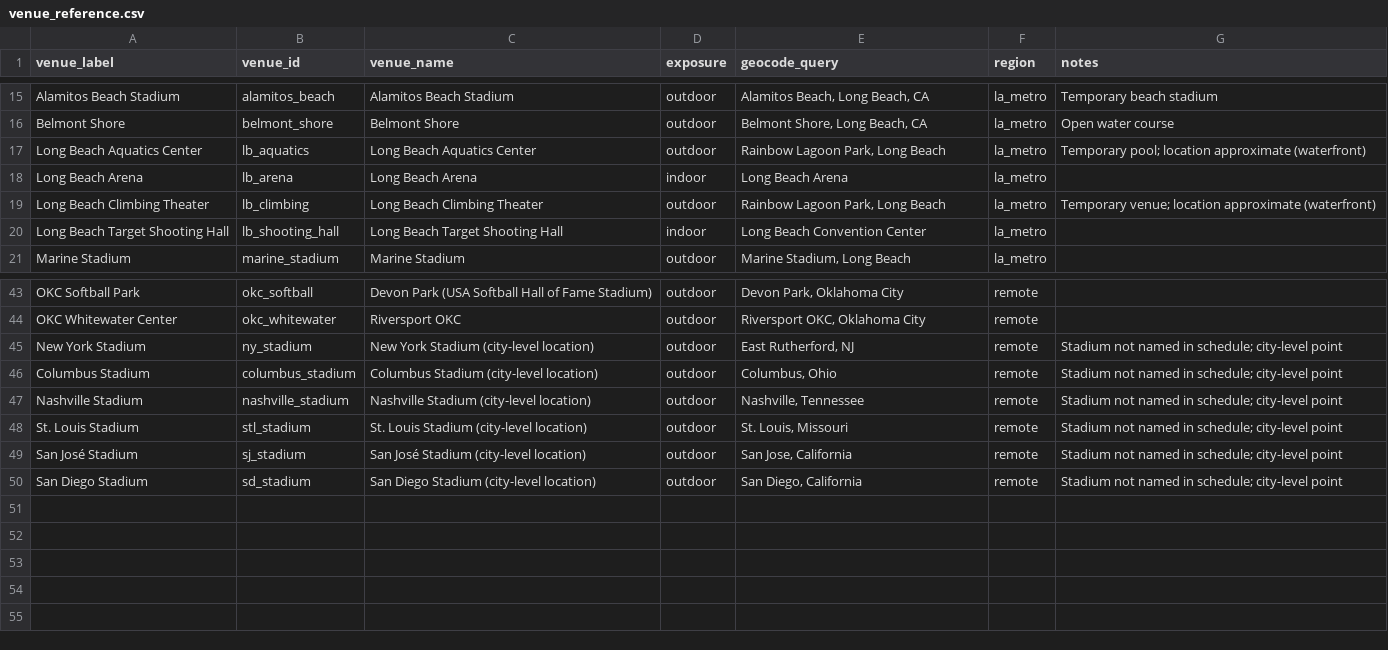
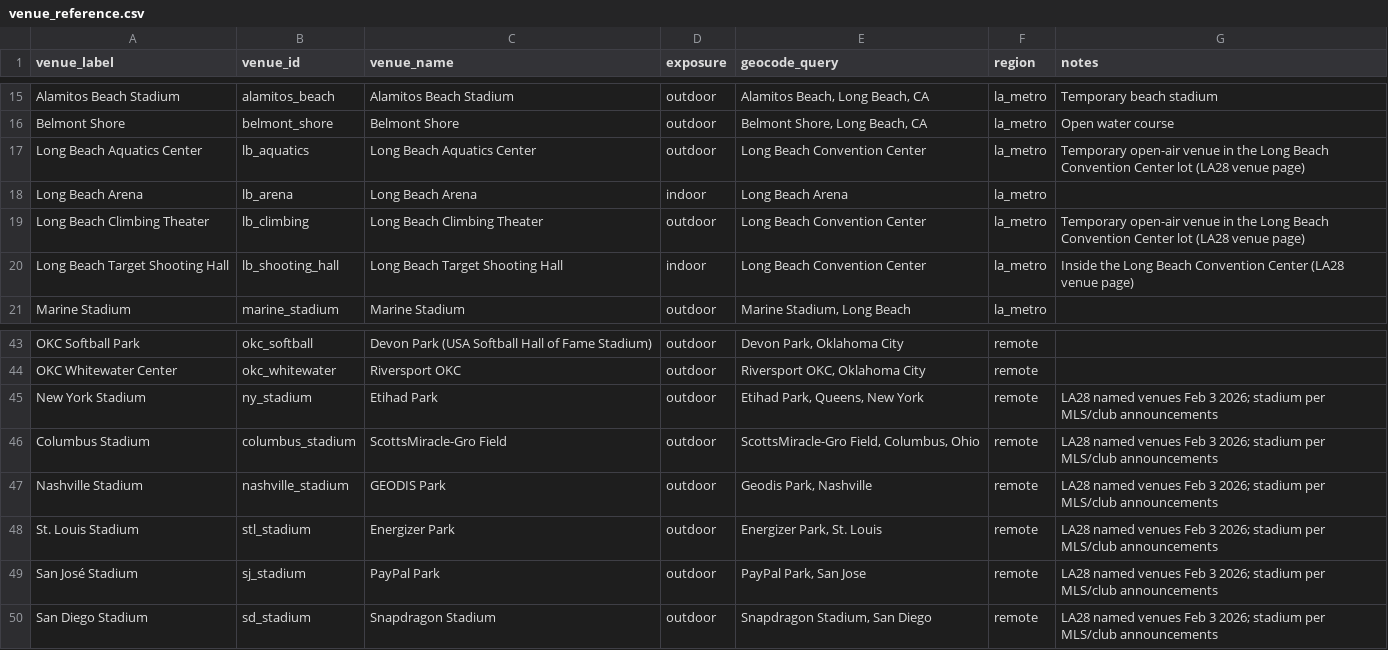
Before and after one commit to nethra0997/la28-heat-risk, a CSV file: transform/seeds/venue_reference.csv, drawn as a sheet; only a part is shown, gaps mark what is left out; the diff names each change by its address in the sheet, - before the commit and + after, or states it on an @@ line.

Commit message:
Correct venue seed against LA28 venue pages
- Six football venues: city-level points replaced with the stadiums LA28
  announced in Feb 2026 (New York previously pointed at East Rutherford, NJ).
- Long Beach Aquatics Center and Climbing Theater: placed in the Long Beach
  Convention Center lot per LA28, replacing an approximate waterfront point.
- README: describe the seed as AI-compiled and checked, with open caveats.

Bronze/gold outputs on this branch were built from the previous seed and
have not been regenerated.

```diff
--- a/transform/seeds/venue_reference.csv
+++ b/transform/seeds/venue_reference.csv
-E17 (geocode_query): Rainbow Lagoon Park, Long Beach
+E17 (geocode_query): Long Beach Convention Center
-G17 (notes): Temporary pool; location approximate (waterfront)
+G17 (notes): Temporary open-air venue in the Long Beach Convention Center lot (LA28 venue page)
-E19 (geocode_query): Rainbow Lagoon Park, Long Beach
+E19 (geocode_query): Long Beach Convention Center
-G19 (notes): Temporary venue; location approximate (waterfront)
+G19 (notes): Temporary open-air venue in the Long Beach Convention Center lot (LA28 venue page)
-G20 (notes): (empty)
+G20 (notes): Inside the Long Beach Convention Center (LA28 venue page)
-C45 (venue_name): New York Stadium (city-level location)
+C45 (venue_name): Etihad Park
-E45 (geocode_query): East Rutherford, NJ
+E45 (geocode_query): Etihad Park, Queens, New York
-G45:G50 (notes): Stadium not named in schedule; city-level point
+G45:G50 (notes): LA28 named venues Feb 3 2026; stadium per MLS/club announcements
-C46 (venue_name): Columbus Stadium (city-level location)
+C46 (venue_name): ScottsMiracle-Gro Field
-E46 (geocode_query): Columbus, Ohio
+E46 (geocode_query): ScottsMiracle-Gro Field, Columbus, Ohio
-C47 (venue_name): Nashville Stadium (city-level location)
+C47 (venue_name): GEODIS Park
-E47 (geocode_query): Nashville, Tennessee
+E47 (geocode_query): Geodis Park, Nashville
-C48 (venue_name): St. Louis Stadium (city-level location)
+C48 (venue_name): Energizer Park
-E48 (geocode_query): St. Louis, Missouri
+E48 (geocode_query): Energizer Park, St. Louis
-C49 (venue_name): San José Stadium (city-level location)
+C49 (venue_name): PayPal Park
-E49 (geocode_query): San Jose, California
+E49 (geocode_query): PayPal Park, San Jose
-C50 (venue_name): San Diego Stadium (city-level location)
+C50 (venue_name): Snapdragon Stadium
-E50 (geocode_query): San Diego, California
+E50 (geocode_query): Snapdragon Stadium, San Diego
```
Also changed, not shown: 1 other file.
